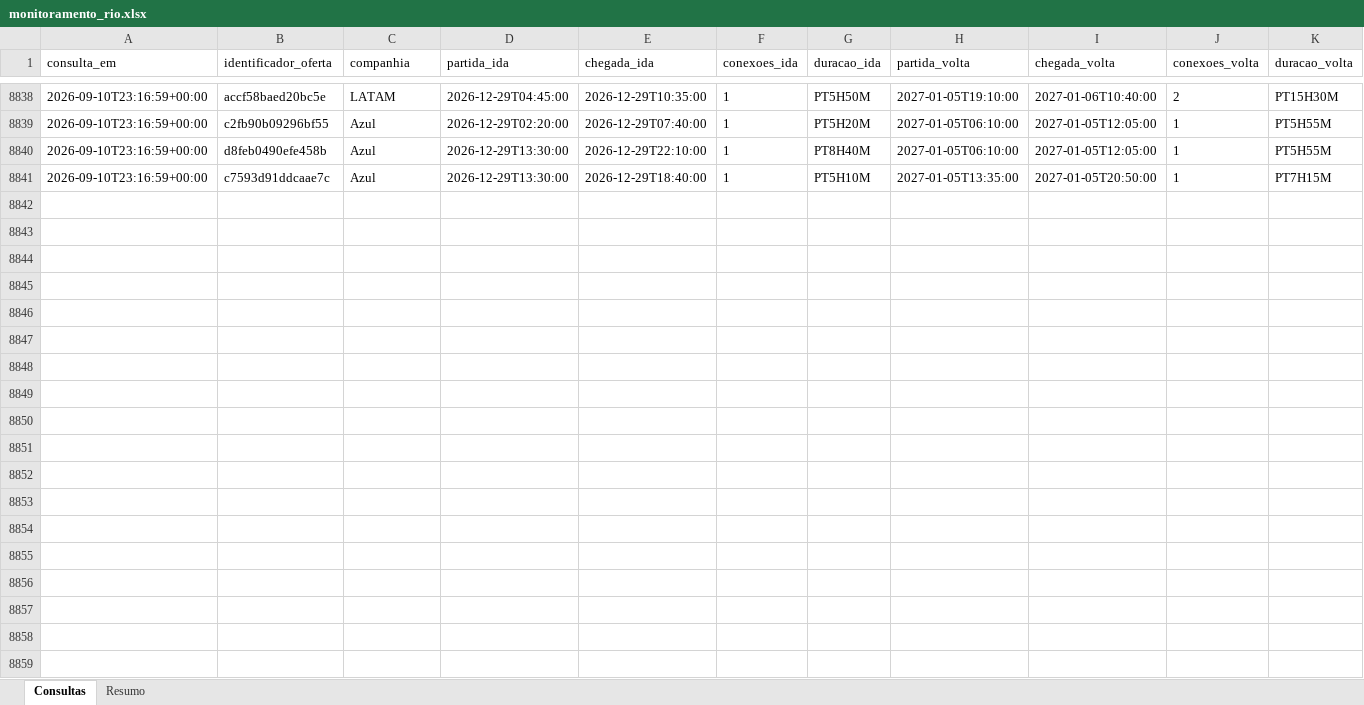
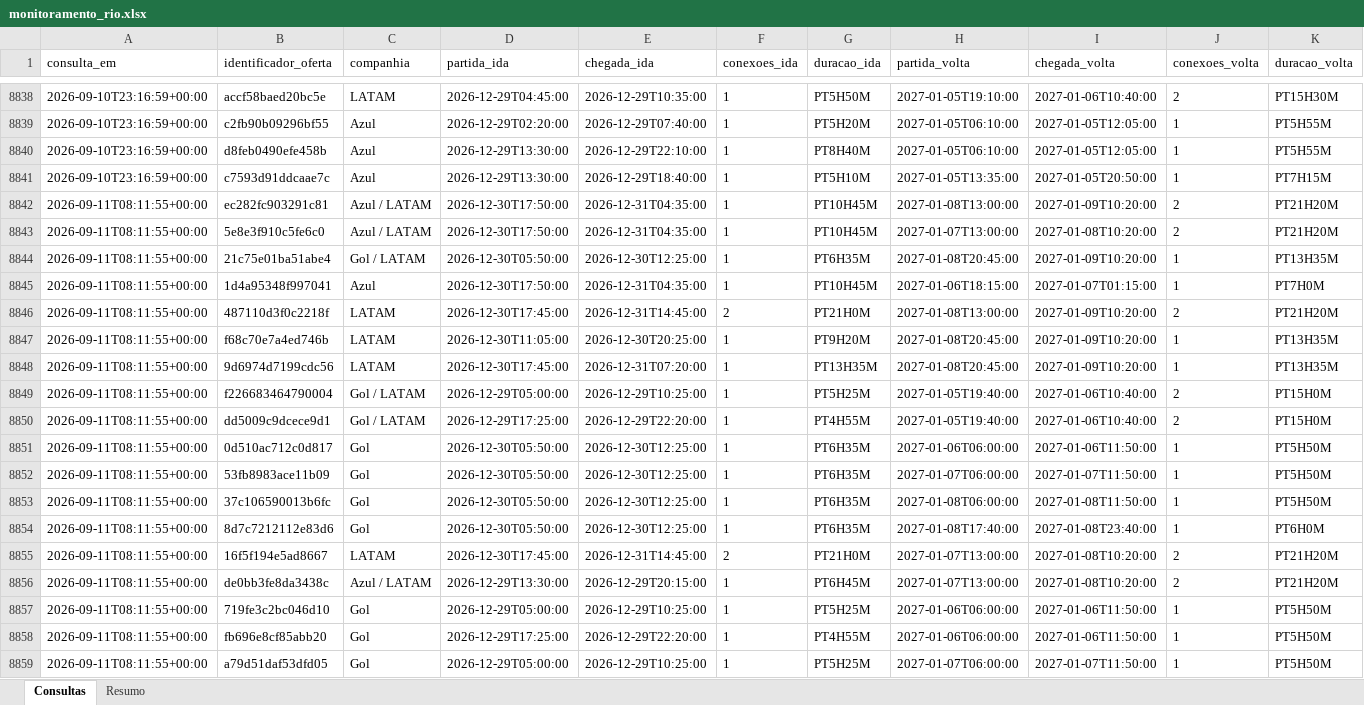
Before and after one commit to asouzaa/monitora-voos, an Excel workbook: docs/monitoramento_rio.xlsx, sheet Consultas, drawn as a sheet; only a part is shown, gaps mark what is left out; values as stored, in another font and other column widths than the file's, no borders; rows hold the shown columns only; the diff covers the shown part only; the diff names each change by its address in the sheet, - before the commit and + after, or states it on an @@ line.

```diff
--- a/docs/monitoramento_rio.xlsx (sheet Consultas)
+++ b/docs/monitoramento_rio.xlsx (sheet Consultas)
+row 8842: 2026-09-11T08:11:55+00:00 | ec282fc903291c81 | Azul / LATAM | 2026-12-30T17:50:00 | 2026-12-31T04:35:00 | 1 | PT10H45M | 2027-01-08T13:00:00 | 2027-01-09T10:20:00 | 2 | PT21H20M
+row 8843: 2026-09-11T08:11:55+00:00 | 5e8e3f910c5fe6c0 | Azul / LATAM | 2026-12-30T17:50:00 | 2026-12-31T04:35:00 | 1 | PT10H45M | 2027-01-07T13:00:00 | 2027-01-08T10:20:00 | 2 | PT21H20M
+row 8844: 2026-09-11T08:11:55+00:00 | 21c75e01ba51abe4 | Gol / LATAM | 2026-12-30T05:50:00 | 2026-12-30T12:25:00 | 1 | PT6H35M | 2027-01-08T20:45:00 | 2027-01-09T10:20:00 | 1 | PT13H35M
+row 8845: 2026-09-11T08:11:55+00:00 | 1d4a95348f997041 | Azul | 2026-12-30T17:50:00 | 2026-12-31T04:35:00 | 1 | PT10H45M | 2027-01-06T18:15:00 | 2027-01-07T01:15:00 | 1 | PT7H0M
+row 8846: 2026-09-11T08:11:55+00:00 | 487110d3f0c2218f | LATAM | 2026-12-30T17:45:00 | 2026-12-31T14:45:00 | 2 | PT21H0M | 2027-01-08T13:00:00 | 2027-01-09T10:20:00 | 2 | PT21H20M
+row 8847: 2026-09-11T08:11:55+00:00 | f68c70e7a4ed746b | LATAM | 2026-12-30T11:05:00 | 2026-12-30T20:25:00 | 1 | PT9H20M | 2027-01-08T20:45:00 | 2027-01-09T10:20:00 | 1 | PT13H35M
+row 8848: 2026-09-11T08:11:55+00:00 | 9d6974d7199cdc56 | LATAM | 2026-12-30T17:45:00 | 2026-12-31T07:20:00 | 1 | PT13H35M | 2027-01-08T20:45:00 | 2027-01-09T10:20:00 | 1 | PT13H35M
+row 8849: 2026-09-11T08:11:55+00:00 | f226683464790004 | Gol / LATAM | 2026-12-29T05:00:00 | 2026-12-29T10:25:00 | 1 | PT5H25M | 2027-01-05T19:40:00 | 2027-01-06T10:40:00 | 2 | PT15H0M
+row 8850: 2026-09-11T08:11:55+00:00 | dd5009c9dcece9d1 | Gol / LATAM | 2026-12-29T17:25:00 | 2026-12-29T22:20:00 | 1 | PT4H55M | 2027-01-05T19:40:00 | 2027-01-06T10:40:00 | 2 | PT15H0M
+row 8851: 2026-09-11T08:11:55+00:00 | 0d510ac712c0d817 | Gol | 2026-12-30T05:50:00 | 2026-12-30T12:25:00 | 1 | PT6H35M | 2027-01-06T06:00:00 | 2027-01-06T11:50:00 | 1 | PT5H50M
+row 8852: 2026-09-11T08:11:55+00:00 | 53fb8983ace11b09 | Gol | 2026-12-30T05:50:00 | 2026-12-30T12:25:00 | 1 | PT6H35M | 2027-01-07T06:00:00 | 2027-01-07T11:50:00 | 1 | PT5H50M
+row 8853: 2026-09-11T08:11:55+00:00 | 37c106590013b6fc | Gol | 2026-12-30T05:50:00 | 2026-12-30T12:25:00 | 1 | PT6H35M | 2027-01-08T06:00:00 | 2027-01-08T11:50:00 | 1 | PT5H50M
+row 8854: 2026-09-11T08:11:55+00:00 | 8d7c7212112e83d6 | Gol | 2026-12-30T05:50:00 | 2026-12-30T12:25:00 | 1 | PT6H35M | 2027-01-08T17:40:00 | 2027-01-08T23:40:00 | 1 | PT6H0M
+row 8855: 2026-09-11T08:11:55+00:00 | 16f5f194e5ad8667 | LATAM | 2026-12-30T17:45:00 | 2026-12-31T14:45:00 | 2 | PT21H0M | 2027-01-07T13:00:00 | 2027-01-08T10:20:00 | 2 | PT21H20M
+row 8856: 2026-09-11T08:11:55+00:00 | de0bb3fe8da3438c | Azul / LATAM | 2026-12-29T13:30:00 | 2026-12-29T20:15:00 | 1 | PT6H45M | 2027-01-07T13:00:00 | 2027-01-08T10:20:00 | 2 | PT21H20M
+row 8857: 2026-09-11T08:11:55+00:00 | 719fe3c2bc046d10 | Gol | 2026-12-29T05:00:00 | 2026-12-29T10:25:00 | 1 | PT5H25M | 2027-01-06T06:00:00 | 2027-01-06T11:50:00 | 1 | PT5H50M
+row 8858: 2026-09-11T08:11:55+00:00 | fb696e8cf85abb20 | Gol | 2026-12-29T17:25:00 | 2026-12-29T22:20:00 | 1 | PT4H55M | 2027-01-06T06:00:00 | 2027-01-06T11:50:00 | 1 | PT5H50M
+row 8859: 2026-09-11T08:11:55+00:00 | a79d51daf53dfd05 | Gol | 2026-12-29T05:00:00 | 2026-12-29T10:25:00 | 1 | PT5H25M | 2027-01-07T06:00:00 | 2027-01-07T11:50:00 | 1 | PT5H50M
```
Also changed, not shown: 102 added rows elsewhere in this sheet, sheet Resumo, docs/monitoramento_fortaleza.xlsx, docs/monitoramento_joao_pessoa.xlsx, 9 other files.
